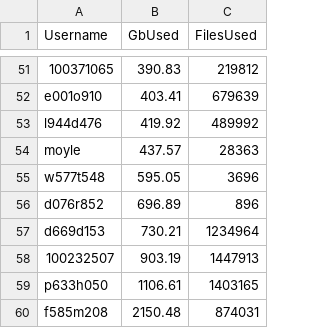
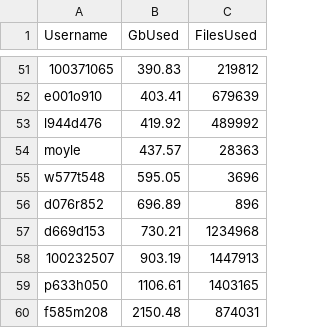
Before and after one commit to DevonDeRaad/kuhpcc.info, a CSV file: clean.usage.csv, drawn as a sheet; only a part is shown, gaps mark what is left out.

```diff
--- a/clean.usage.csv
+++ b/clean.usage.csv
@@ -56,3 +56,3 @@ w577t548,595.05,3696
 d076r852,696.89,896
-d669d153,730.21,1234964
+d669d153,730.21,1234968
 100232507,903.19,1447913
```
Also changed, not shown: 1 other file.
